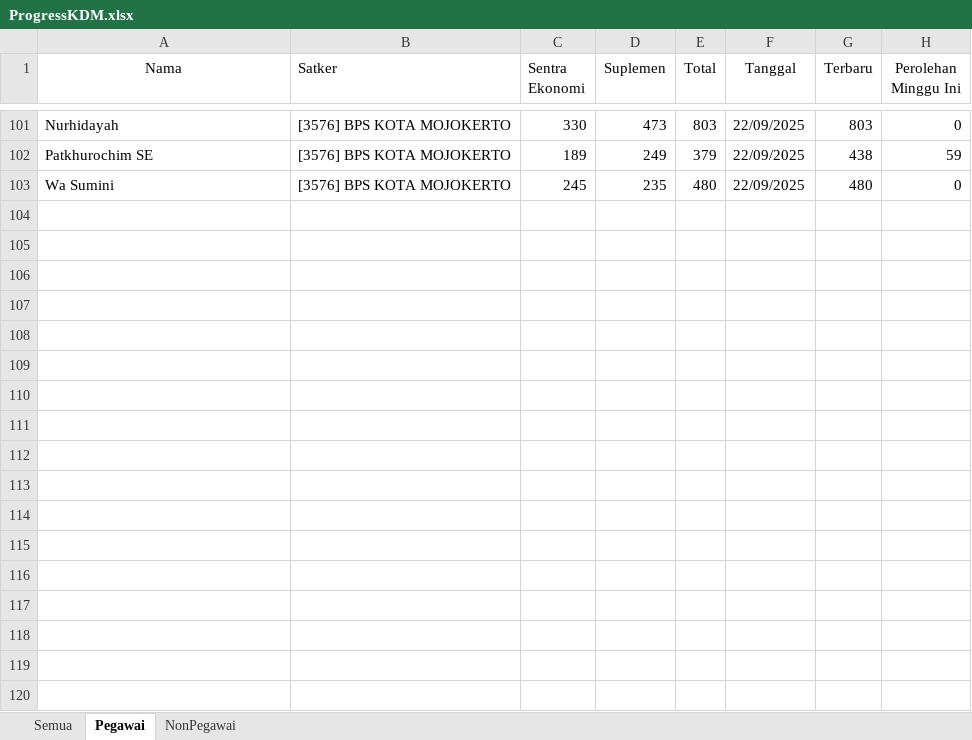
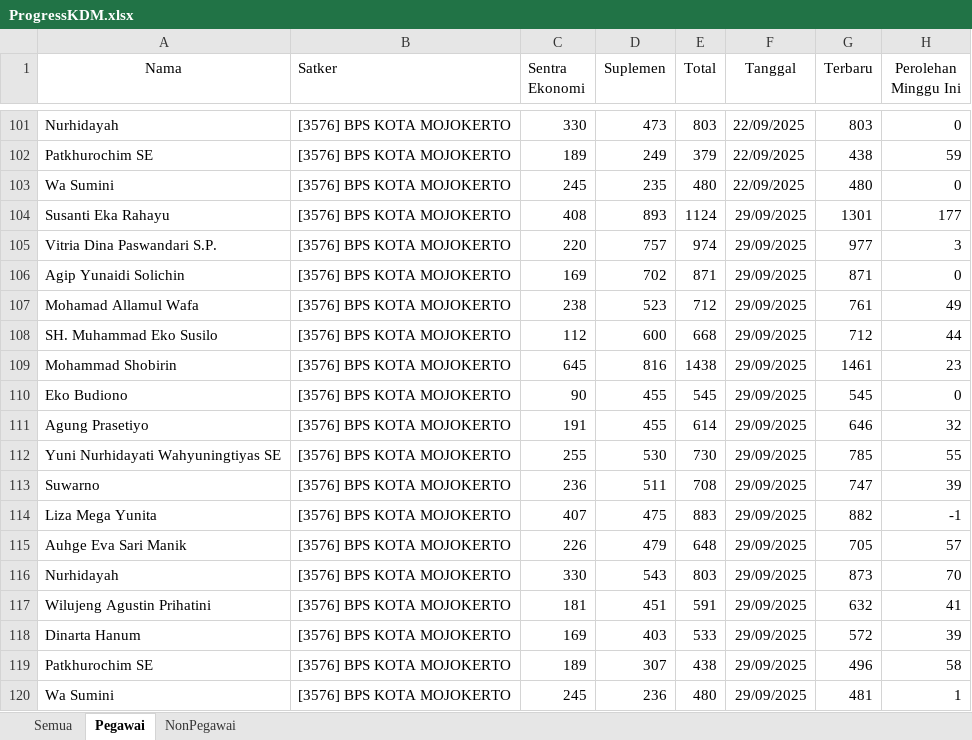
Before and after one commit to RizqikaNauraF/Dashboard-KDM-BPS-Kota-Mojokerto, an Excel workbook: ProgressKDM.xlsx, sheet Pegawai, drawn as a sheet; only a part is shown, gaps mark what is left out; values as stored, in another font and other column widths than the file's, no borders; the diff names each change by its address in the sheet, - before the commit and + after, or states it on an @@ line.

```diff
--- a/ProgressKDM.xlsx (sheet Pegawai)
+++ b/ProgressKDM.xlsx (sheet Pegawai)
+row 104: Susanti Eka Rahayu | [3576] BPS KOTA MOJOKERTO | 408 | 893 | 1124 | 29/09/2025 | 1301 | 177
+row 105: Vitria Dina Paswandari S.P. | [3576] BPS KOTA MOJOKERTO | 220 | 757 | 974 | 29/09/2025 | 977 | 3
+row 106: Agip Yunaidi Solichin | [3576] BPS KOTA MOJOKERTO | 169 | 702 | 871 | 29/09/2025 | 871 | 0
+row 107: Mohamad Allamul Wafa | [3576] BPS KOTA MOJOKERTO | 238 | 523 | 712 | 29/09/2025 | 761 | 49
+row 108: SH. Muhammad Eko Susilo | [3576] BPS KOTA MOJOKERTO | 112 | 600 | 668 | 29/09/2025 | 712 | 44
+row 109: Mohammad Shobirin | [3576] BPS KOTA MOJOKERTO | 645 | 816 | 1438 | 29/09/2025 | 1461 | 23
+row 110: Eko Budiono | [3576] BPS KOTA MOJOKERTO | 90 | 455 | 545 | 29/09/2025 | 545 | 0
+row 111: Agung Prasetiyo | [3576] BPS KOTA MOJOKERTO | 191 | 455 | 614 | 29/09/2025 | 646 | 32
+row 112: Yuni Nurhidayati Wahyuningtiyas SE | [3576] BPS KOTA MOJOKERTO | 255 | 530 | 730 | 29/09/2025 | 785 | 55
+row 113: Suwarno | [3576] BPS KOTA MOJOKERTO | 236 | 511 | 708 | 29/09/2025 | 747 | 39
+row 114: Liza Mega Yunita | [3576] BPS KOTA MOJOKERTO | 407 | 475 | 883 | 29/09/2025 | 882 | -1
+row 115: Auhge Eva Sari Manik | [3576] BPS KOTA MOJOKERTO | 226 | 479 | 648 | 29/09/2025 | 705 | 57
+row 116: Nurhidayah | [3576] BPS KOTA MOJOKERTO | 330 | 543 | 803 | 29/09/2025 | 873 | 70
+row 117: Wilujeng Agustin Prihatini | [3576] BPS KOTA MOJOKERTO | 181 | 451 | 591 | 29/09/2025 | 632 | 41
+row 118: Dinarta Hanum | [3576] BPS KOTA MOJOKERTO | 169 | 403 | 533 | 29/09/2025 | 572 | 39
+row 119: Patkhurochim SE | [3576] BPS KOTA MOJOKERTO | 189 | 307 | 438 | 29/09/2025 | 496 | 58
+row 120: Wa Sumini | [3576] BPS KOTA MOJOKERTO | 245 | 236 | 480 | 29/09/2025 | 481 | 1
```
Also changed, not shown: sheet Semua, sheet NonPegawai, 1 other file.
